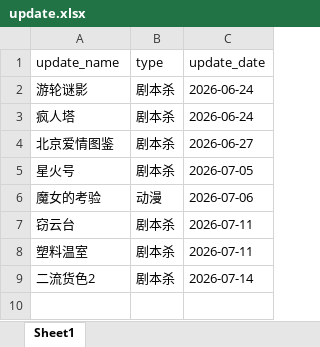
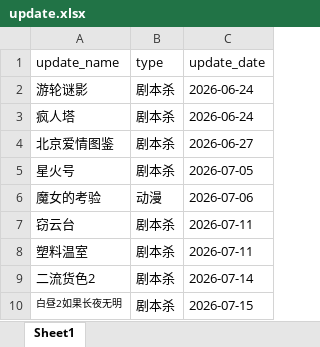
Before and after one commit to weiyingjun122/quark-dynamic, an Excel workbook: update.xlsx, sheet Sheet1, drawn as a sheet; values as stored, in another font and other column widths than the file's, no borders; the diff names each change by its address in the sheet, - before the commit and + after, or states it on an @@ line.

```diff
--- a/update.xlsx (sheet Sheet1)
+++ b/update.xlsx (sheet Sheet1)
+row 10: 白昼2如果长夜无明 | 剧本杀 | 2026-07-15
```
Also changed, not shown: resources.xlsx.
